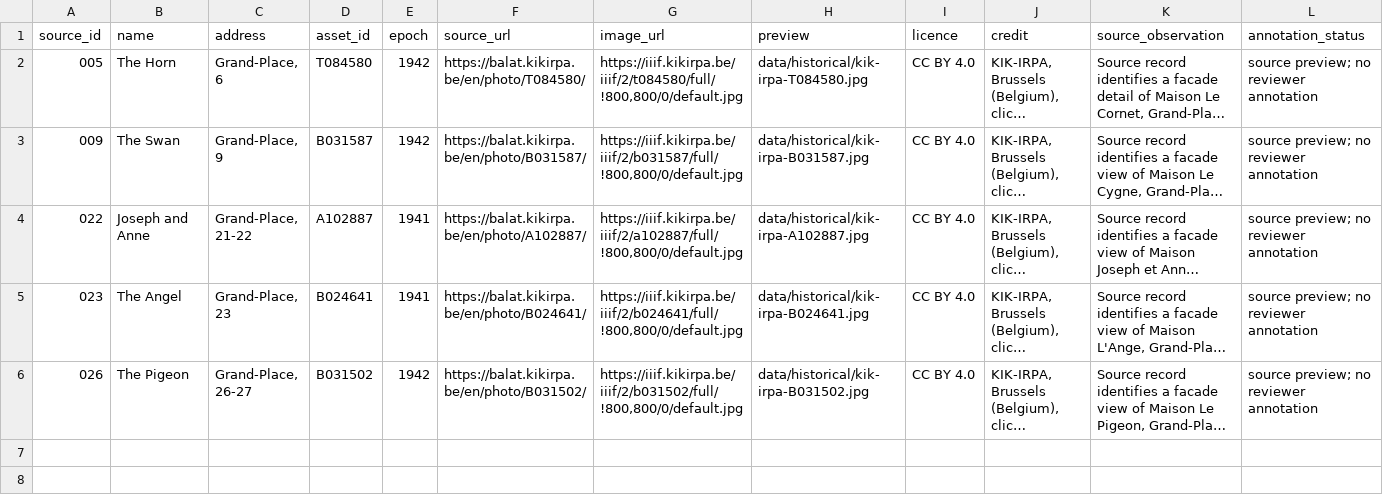
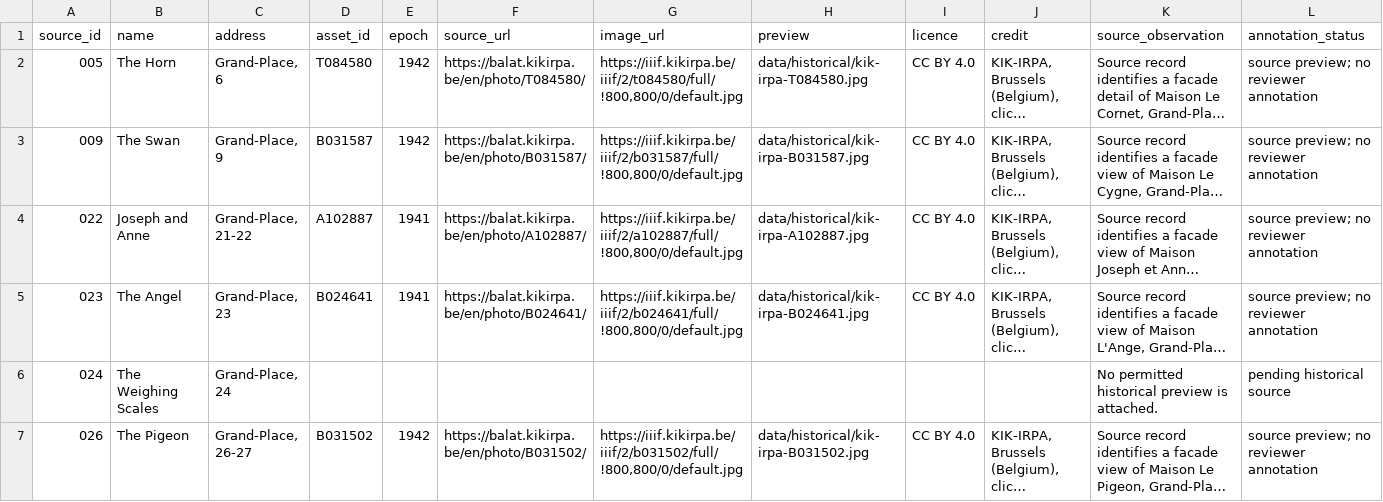
Before and after one commit to huaxel/three-ages, a CSV file: prototypes/three-ages/data/three-ages-image-review.csv, drawn as a sheet; only a part is shown; long unchanged cells end in …; rows hold the shown columns only; the diff names each change by its address in the sheet, - before the commit and + after, or states it on an @@ line.

Commit message:
test: keep uncovered image case in review worksheet

```diff
--- a/prototypes/three-ages/data/three-ages-image-review.csv
+++ b/prototypes/three-ages/data/three-ages-image-review.csv
+row 6: 024 | The Weighing Scales | Grand-Place, 24 |  |  |  |  |  |  |  | No permitted historical preview is attached. | pending historical source
```
Also changed, not shown: 2 other files.
